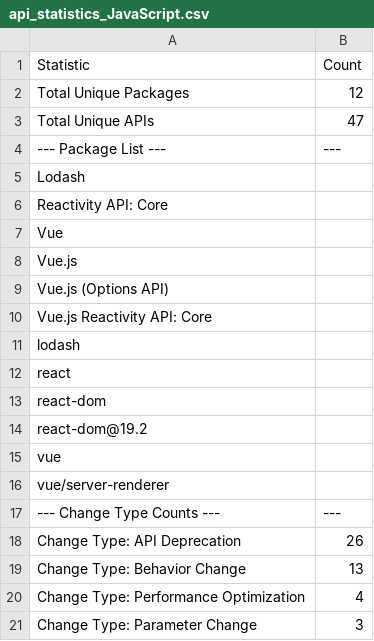
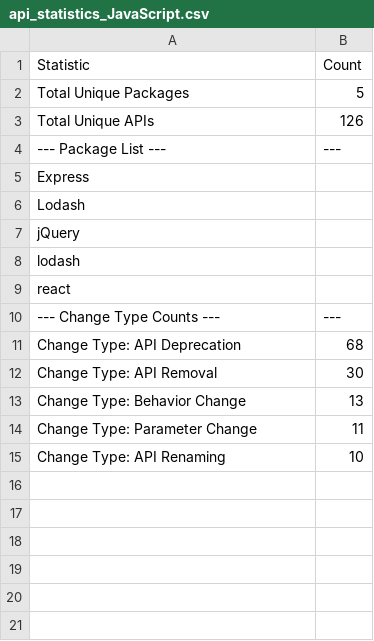
Before and after one commit to jiahuigeng/APIEvolving, a CSV file: QA_Pairs/JavaScript/api_statistics_JavaScript.csv, drawn as a sheet.

```diff
--- a/QA_Pairs/JavaScript/api_statistics_JavaScript.csv
+++ b/QA_Pairs/JavaScript/api_statistics_JavaScript.csv
@@ -1,21 +1,15 @@
 Statistic,Count
-Total Unique Packages,12
-Total Unique APIs,47
+Total Unique Packages,5
+Total Unique APIs,126
 --- Package List ---,---
+Express,
 Lodash,
-Reactivity API: Core,
-Vue,
-Vue.js,
-Vue.js (Options API),
-Vue.js Reactivity API: Core,
+jQuery,
 lodash,
 react,
-react-dom,
-react-dom@19.2,
-vue,
-vue/server-renderer,
 --- Change Type Counts ---,---
-Change Type: API Deprecation,26
+Change Type: API Deprecation,68
+Change Type: API Removal,30
 Change Type: Behavior Change,13
-Change Type: Performance Optimization,4
-Change Type: Parameter Change,3
+Change Type: Parameter Change,11
+Change Type: API Renaming,10
```
Also changed, not shown: 2 other files.
